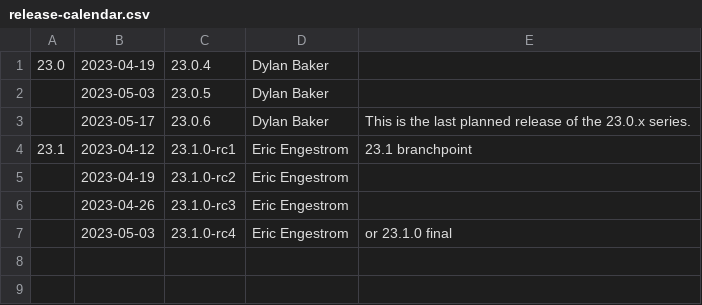
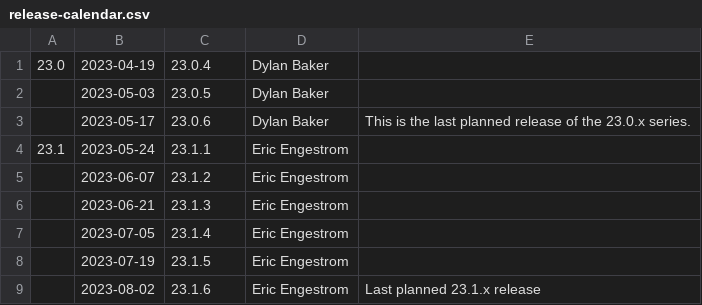
Before and after one commit to aerisarn/mesa-uwp, a CSV file: docs/release-calendar.csv, drawn as a sheet.

Commit message:
docs: update calendar for 23.1.0
Part-of: <https://gitlab.freedesktop.org/mesa/mesa/-/merge_requests/23193>

```diff
--- a/docs/release-calendar.csv
+++ b/docs/release-calendar.csv
@@ -3,5 +3,7 @@
 ,2023-05-17,23.0.6,Dylan Baker,This is the last planned release of the 23.0.x series.
-23.1,2023-04-12,23.1.0-rc1,Eric Engestrom,23.1 branchpoint
-,2023-04-19,23.1.0-rc2,Eric Engestrom
-,2023-04-26,23.1.0-rc3,Eric Engestrom
-,2023-05-03,23.1.0-rc4,Eric Engestrom,or 23.1.0 final
+23.1,2023-05-24,23.1.1,Eric Engestrom
+,2023-06-07,23.1.2,Eric Engestrom
+,2023-06-21,23.1.3,Eric Engestrom
+,2023-07-05,23.1.4,Eric Engestrom
+,2023-07-19,23.1.5,Eric Engestrom
+,2023-08-02,23.1.6,Eric Engestrom,Last planned 23.1.x release
```
